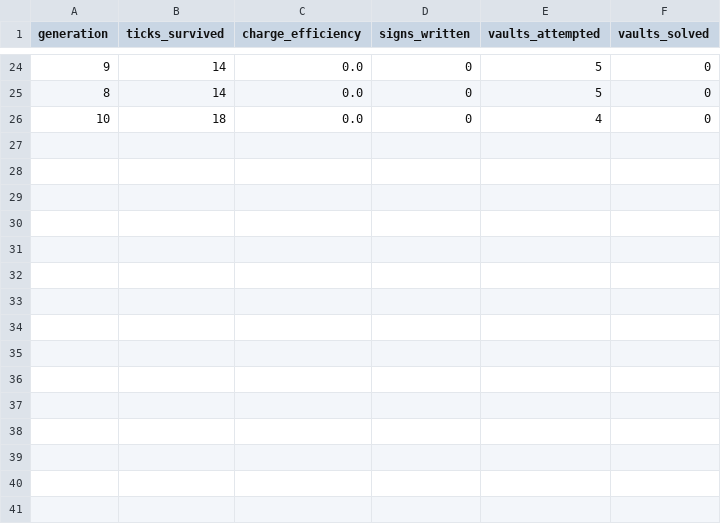
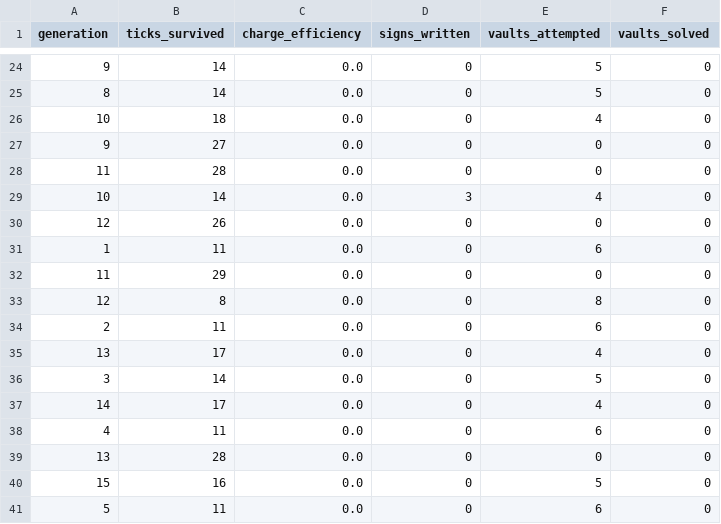
Before and after one commit to messiay/JunkWorld, a CSV file: logs/generations.csv, drawn as a sheet; only a part is shown, gaps mark what is left out.

```diff
--- a/logs/generations.csv
+++ b/logs/generations.csv
@@ -26 +26,16 @@ generation,ticks_survived,charge_efficiency,signs_written,vaults_attempted,vault
 10,18,0.0,0,4,0
+9,27,0.0,0,0,0
+11,28,0.0,0,0,0
+10,14,0.0,3,4,0
+12,26,0.0,0,0,0
+1,11,0.0,0,6,0
+11,29,0.0,0,0,0
+12,8,0.0,0,8,0
+2,11,0.0,0,6,0
+13,17,0.0,0,4,0
+3,14,0.0,0,5,0
+14,17,0.0,0,4,0
+4,11,0.0,0,6,0
+13,28,0.0,0,0,0
+15,16,0.0,0,5,0
+5,11,0.0,0,6,0
```
Also changed, not shown: 2 other files.
